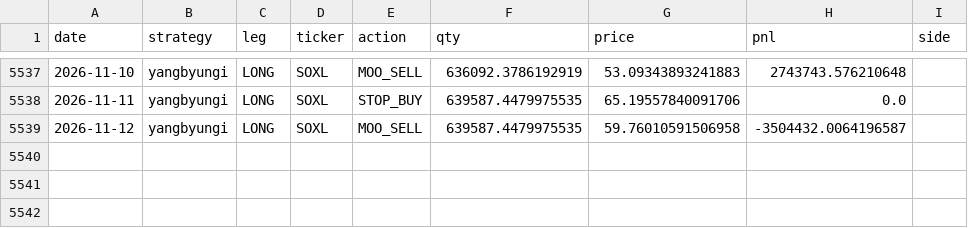
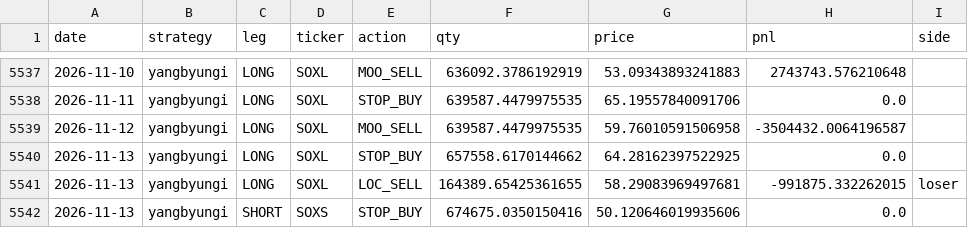
Before and after one commit to sunghakg/bube-v1-dashboard, a CSV file: data/champ_nomargin/trades_champ.csv, drawn as a sheet; only a part is shown, gaps mark what is left out; the diff names each change by its address in the sheet, - before the commit and + after, or states it on an @@ line.

```diff
--- a/data/champ_nomargin/trades_champ.csv
+++ b/data/champ_nomargin/trades_champ.csv
+row 5540: 2026-11-13 | yangbyungi | LONG | SOXL | STOP_BUY | 657558.6170144662 | 64.28162397522925 | 0.0
+row 5541: 2026-11-13 | yangbyungi | LONG | SOXL | LOC_SELL | 164389.65425361655 | 58.29083969497681 | -991875.332262015 | loser
+row 5542: 2026-11-13 | yangbyungi | SHORT | SOXS | STOP_BUY | 674675.0350150416 | 50.120646019935606 | 0.0
```
Also changed, not shown: data/champ_nomargin/daily.csv, data/live/eod_equity_ledger_live.csv, 12 other files.
